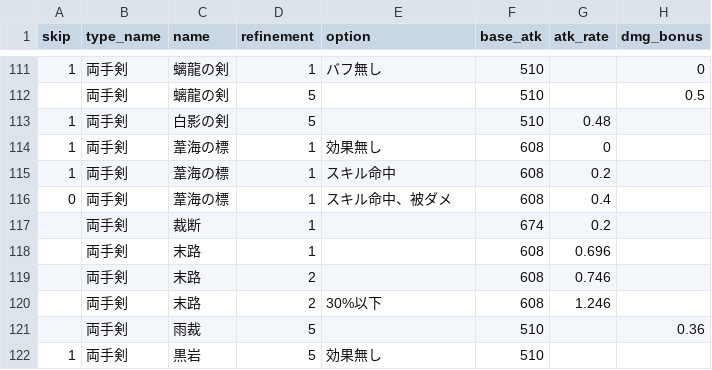
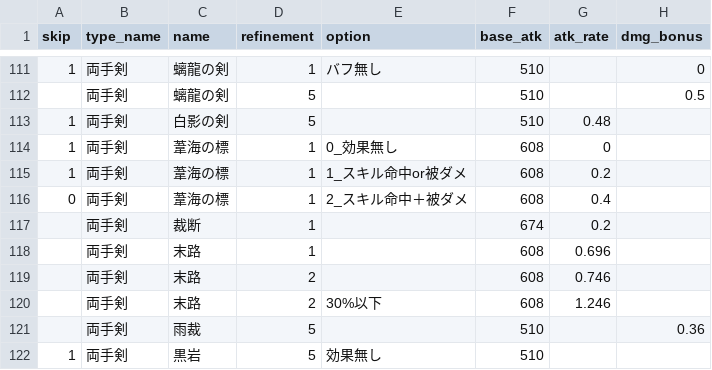
Before and after one commit to kuronekoieko/genshin, a CSV file: Assets/_MyAssets/Resources/CSV/Weapon.csv, drawn as a sheet; only a part is shown, gaps mark what is left out; the diff names each change by its address in the sheet, - before the commit and + after, or states it on an @@ line.

```diff
--- a/Assets/_MyAssets/Resources/CSV/Weapon.csv
+++ b/Assets/_MyAssets/Resources/CSV/Weapon.csv
-E114 (option): 効果無し
+E114 (option): 0_効果無し
-E115 (option): スキル命中
+E115 (option): 1_スキル命中or被ダメ
-E116 (option): スキル命中、被ダメ
+E116 (option): 2_スキル命中＋被ダメ
```
Also changed, not shown: 2 other files.
